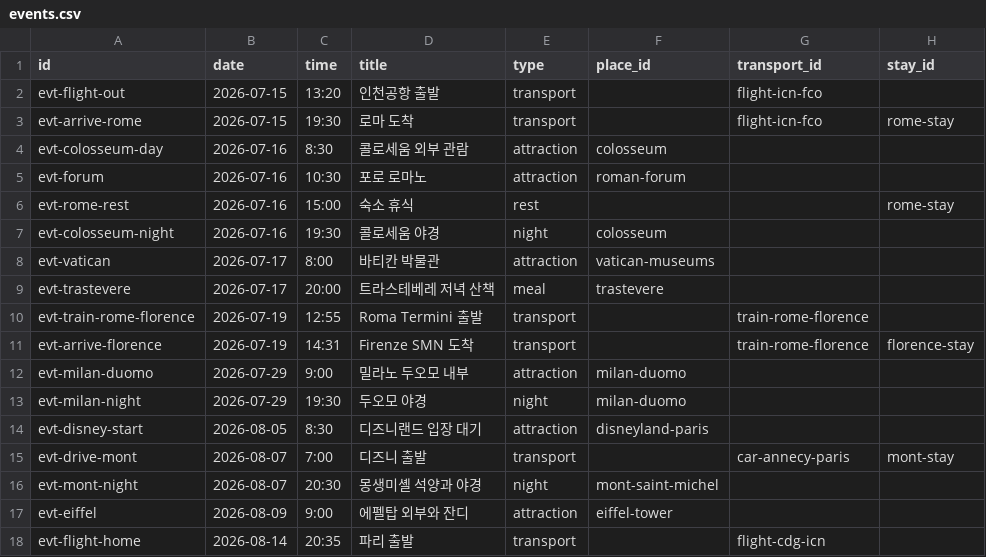
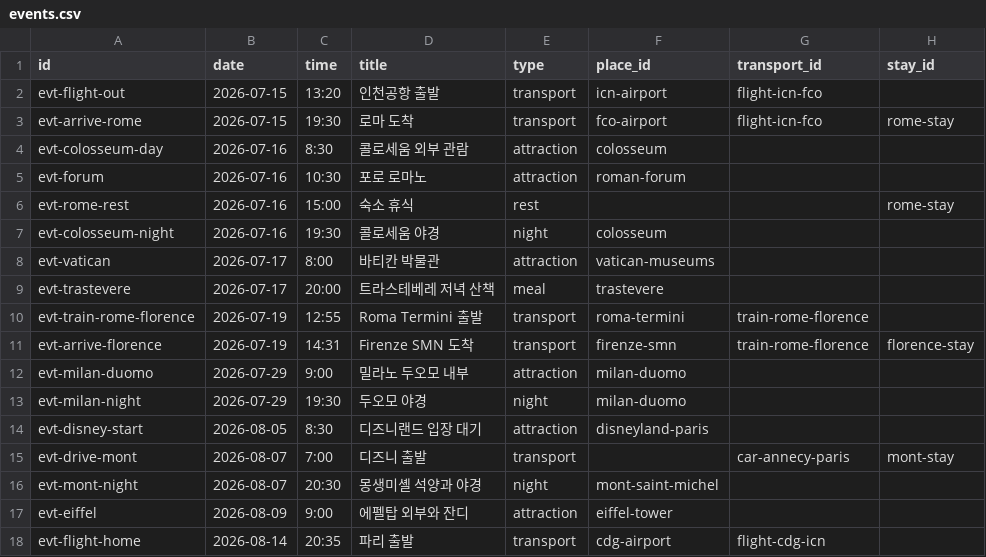
Before and after one commit to slamtank1-hub/Naru_Europe_2026, a CSV file: data/events.csv, drawn as a sheet; only a part is shown; the diff names each change by its address in the sheet, - before the commit and + after, or states it on an @@ line.

```diff
--- a/data/events.csv
+++ b/data/events.csv
-F2 (place_id): (empty)
+F2 (place_id): icn-airport
-F3 (place_id): (empty)
+F3 (place_id): fco-airport
-F10 (place_id): (empty)
+F10 (place_id): roma-termini
-F11 (place_id): (empty)
+F11 (place_id): firenze-smn
-F18 (place_id): (empty)
+F18 (place_id): cdg-airport
```
Also changed, not shown: data/days.csv, data/places.csv, 7 other files.
